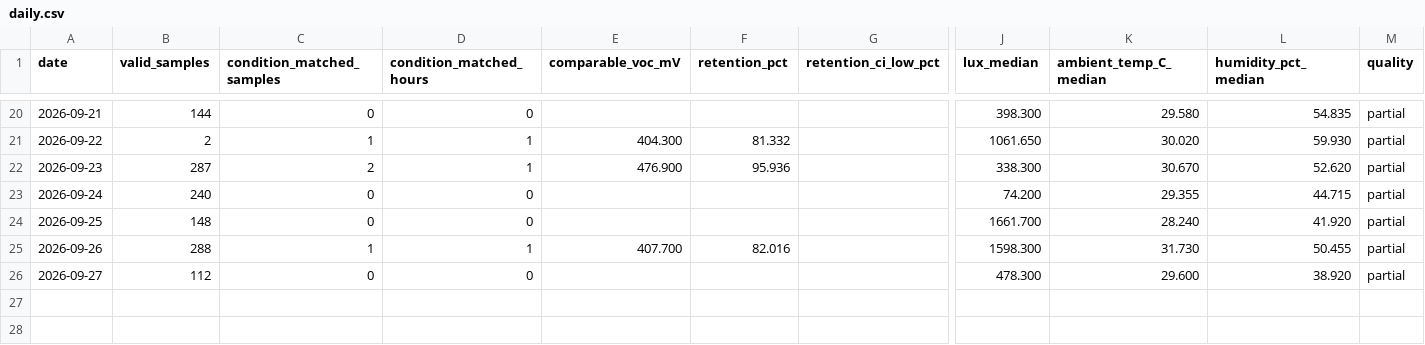
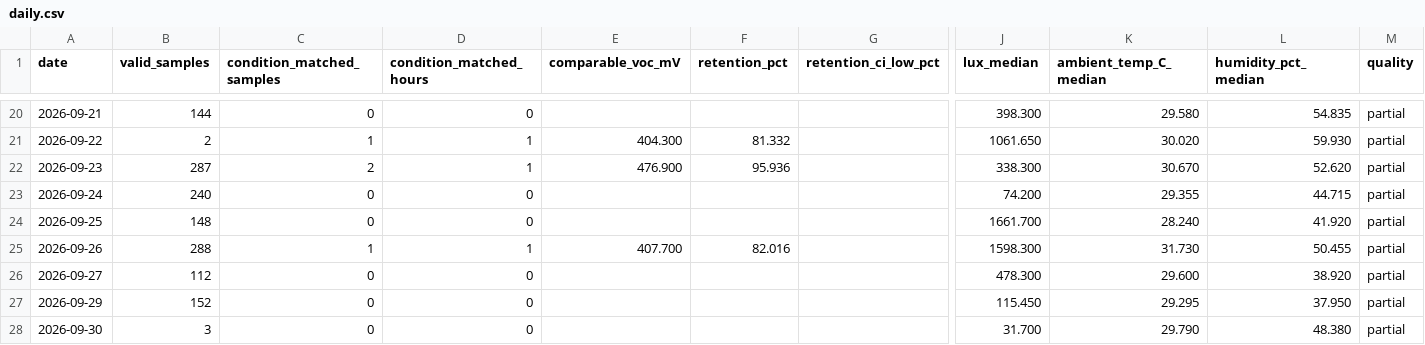
Before and after one commit to weiweiweiopen/solar-oracle-walkman, a CSV file: site/data/green_proofs_are_not_always_about_tax_write-offs_1/daily.csv, drawn as a sheet; only a part is shown, gaps mark what is left out; rows hold the shown columns only; the diff names each change by its address in the sheet, - before the commit and + after, or states it on an @@ line.

Commit message:
data: update DSSC snapshot 2026-09-30

```diff
--- a/site/data/green_proofs_are_not_always_about_tax_write-offs_1/daily.csv
+++ b/site/data/green_proofs_are_not_always_about_tax_write-offs_1/daily.csv
+row 27: 2026-09-29 | 152 | 0 | 0 |  |  |  | 115.450 | 29.295 | 37.950 | partial
+row 28: 2026-09-30 | 3 | 0 | 0 |  |  |  | 31.700 | 29.790 | 48.380 | partial
```
Also changed, not shown: 2 other files.
